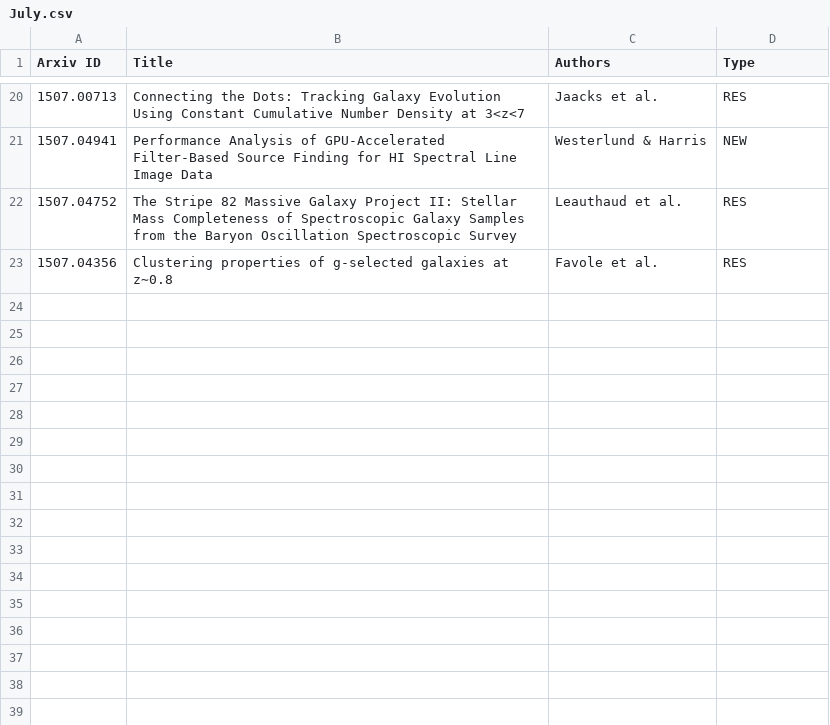
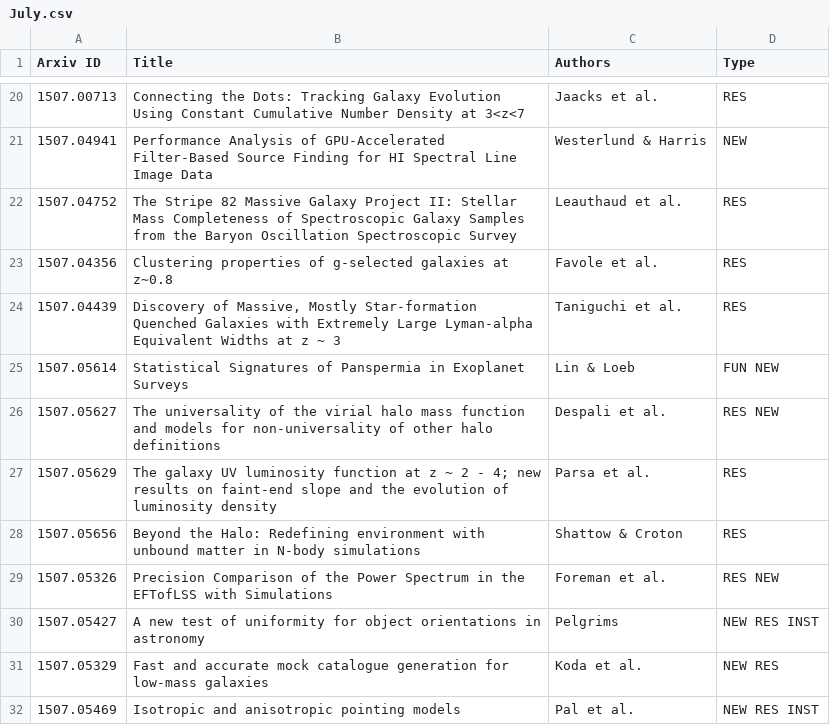
Before and after one commit to forero/arXiv, a CSV file: 2015/July.csv, drawn as a sheet; only a part is shown, gaps mark what is left out.

Commit message:
22

```diff
--- a/2015/July.csv
+++ b/2015/July.csv
@@ -23 +23,10 @@ Arxiv ID, Title, Authors, Type
 1507.04356, "Clustering properties of g-selected galaxies at z∼0.8", Favole et al., RES
+1507.04439, "Discovery of Massive, Mostly Star-formation Quenched Galaxies with Extremely Large Lyman-alpha Equivalent Widths at z ~ 3", Taniguchi et al., RES
+1507.05614, "Statistical Signatures of Panspermia in Exoplanet Surveys", Lin & Loeb, FUN NEW
+1507.05627, "The universality of the virial halo mass function and models for non-universality of other halo definitions", Despali et al., RES NEW
+1507.05629, "The galaxy UV luminosity function at z ~ 2 - 4; new results on faint-end slope and the evolution of luminosity density", Parsa et al., RES
+1507.05656, "Beyond the Halo: Redefining environment with unbound matter in N-body simulations", Shattow & Croton, RES
+1507.05326, "Precision Comparison of the Power Spectrum in the EFTofLSS with Simulations", Foreman et al., RES NEW
+1507.05427, "A new test of uniformity for object orientations in astronomy", Pelgrims, NEW RES INST
+1507.05329, "Fast and accurate mock catalogue generation for low-mass galaxies", Koda et al., NEW RES
+1507.05469, "Isotropic and anisotropic pointing models", Pal et al., NEW RES INST
```
